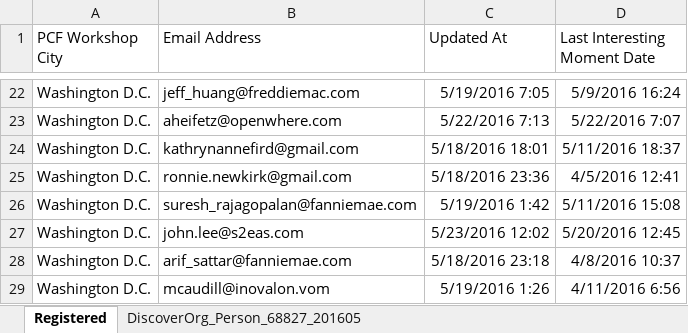
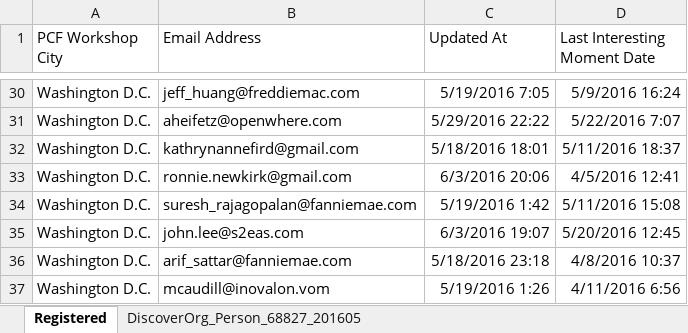
Before and after one commit to EsteMac/linkedin-list-builder, an Excel workbook: compare-lists-output.xlsx, sheet Registered, drawn as a sheet; only a part is shown, gaps mark what is left out; values as stored, in another font and other column widths than the file's, no borders; addresses are those after the commit; the diff covers the shown part only; the diff names each change by its address in the sheet, - before the commit and + after, or states it on an @@ line.

```diff
--- a/compare-lists-output.xlsx (sheet Registered)
+++ b/compare-lists-output.xlsx (sheet Registered)
-C31 (Updated At): 5/22/2016 7:13
+C31 (Updated At): 5/29/2016 22:22
-C33 (Updated At): 5/18/2016 23:36
+C33 (Updated At): 6/3/2016 20:06
-C35 (Updated At): 5/23/2016 12:02
+C35 (Updated At): 6/3/2016 19:07
```
Also changed, not shown: 16 added rows and 38 edited cells elsewhere in this sheet, email-builder-output.xlsx, 2 other files.
